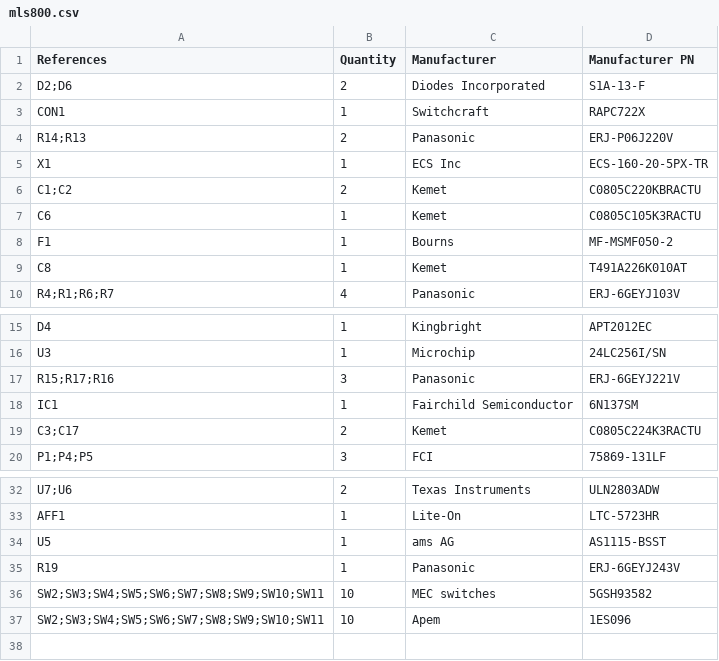
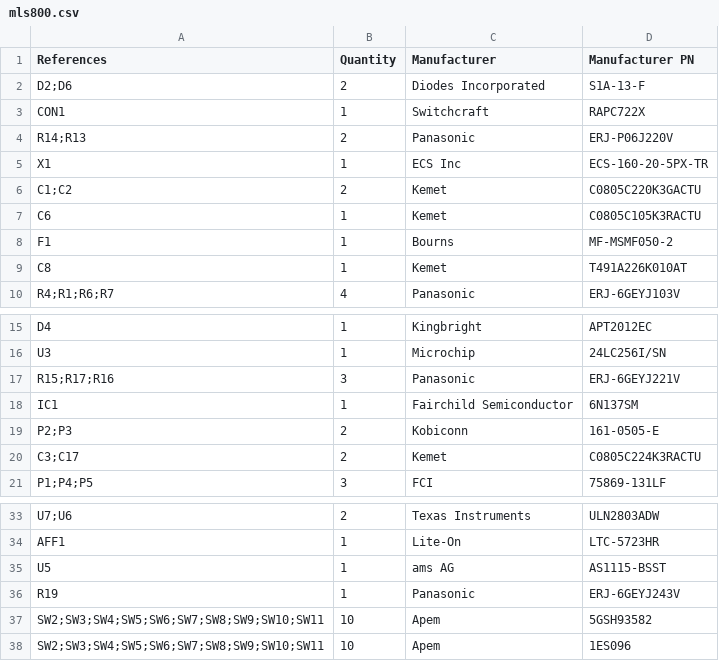
Before and after one commit to blemasle/mls800-pcb, a CSV file: mls800.csv, drawn as a sheet; only a part is shown, gaps mark what is left out.

```diff
--- a/mls800.csv
+++ b/mls800.csv
@@ -5,3 +5,3 @@ R14;R13,2,Panasonic,ERJ-P06J220V
 X1,1,ECS Inc,ECS-160-20-5PX-TR
-C1;C2,2,Kemet,C0805C220KBRACTU
+C1;C2,2,Kemet,C0805C220K3GACTU
 C6,1,Kemet,C0805C105K3RACTU
@@ -18,2 +18,3 @@ R15;R17;R16,3,Panasonic,ERJ-6GEYJ221V
 IC1,1,Fairchild Semiconductor,6N137SM
+P2;P3,2,Kobiconn,161-0505-E
 C3;C17,2,Kemet,C0805C224K3RACTU
@@ -35,3 +36,3 @@ U5,1,ams AG,AS1115-BSST
 R19,1,Panasonic,ERJ-6GEYJ243V
-SW2;SW3;SW4;SW5;SW6;SW7;SW8;SW9;SW10;SW11,10,MEC switches,5GSH93582
+SW2;SW3;SW4;SW5;SW6;SW7;SW8;SW9;SW10;SW11,10,Apem,5GSH93582
 SW2;SW3;SW4;SW5;SW6;SW7;SW8;SW9;SW10;SW11,10,Apem,1ES096
```
Also changed, not shown: 2 other files.
